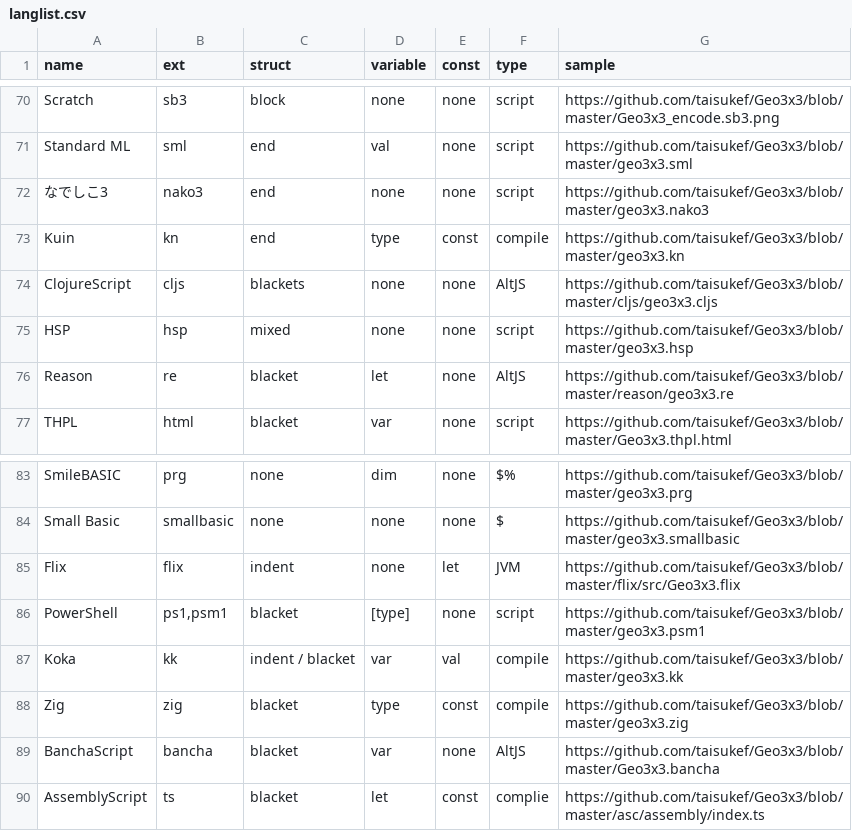
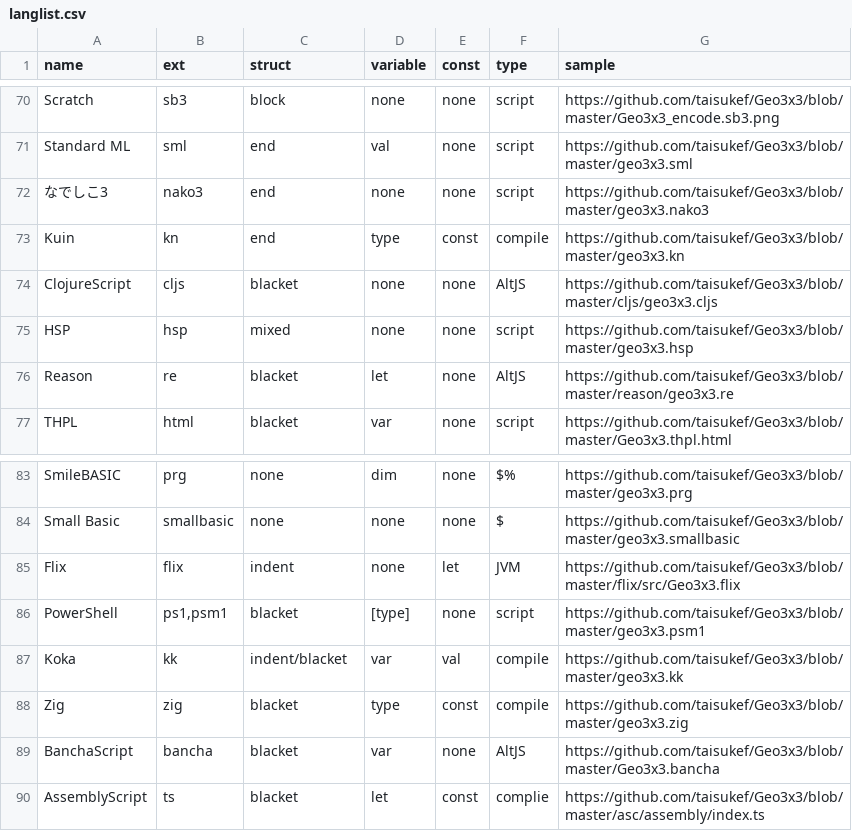
Before and after one commit to taisukef/Geo3x3, a CSV file: langlist.csv, drawn as a sheet; only a part is shown, gaps mark what is left out.

Commit message:
fix struct

```diff
--- a/langlist.csv
+++ b/langlist.csv
@@ -73,3 +73,3 @@ Standard ML,sml,end,val,none,script,https://github.com/taisukef/Geo3x3/blob/mast
 Kuin,kn,end,type,const,compile,https://github.com/taisukef/Geo3x3/blob/master/geo3x3.kn
-ClojureScript,cljs,blackets,none,none,AltJS,https://github.com/taisukef/Geo3x3/blob/master/cljs/geo3x3.cljs
+ClojureScript,cljs,blacket,none,none,AltJS,https://github.com/taisukef/Geo3x3/blob/master/cljs/geo3x3.cljs
 HSP,hsp,mixed,none,none,script,https://github.com/taisukef/Geo3x3/blob/master/geo3x3.hsp
@@ -86,3 +86,3 @@ Flix,flix,indent,none,let,JVM,https://github.com/taisukef/Geo3x3/blob/master/fli
 PowerShell,"ps1,psm1",blacket,[type],none,script,https://github.com/taisukef/Geo3x3/blob/master/geo3x3.psm1
-Koka,kk,indent / blacket,var,val,compile,https://github.com/taisukef/Geo3x3/blob/master/geo3x3.kk
+Koka,kk,indent/blacket,var,val,compile,https://github.com/taisukef/Geo3x3/blob/master/geo3x3.kk
 Zig,zig,blacket,type,const,compile,https://github.com/taisukef/Geo3x3/blob/master/geo3x3.zig
```
